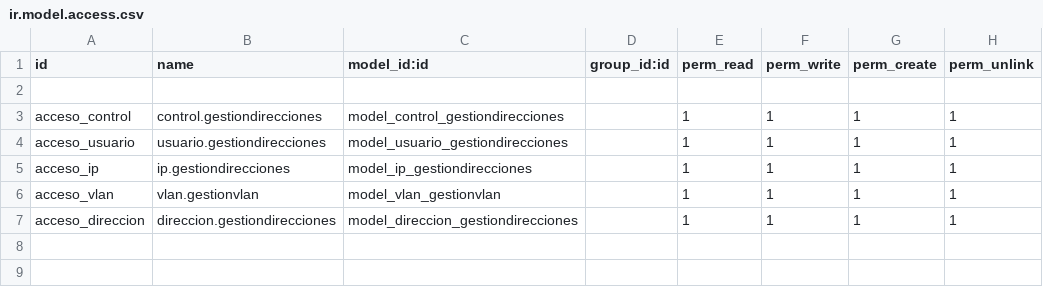
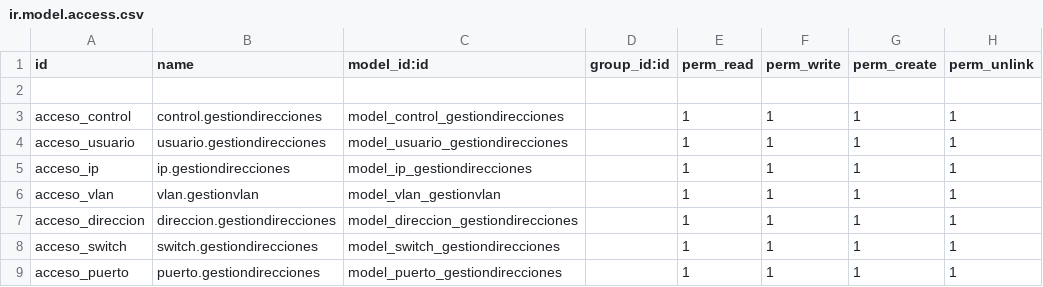
Before and after one commit to davidVzo/gestion_ip, a CSV file: security/ir.model.access.csv, drawn as a sheet.

```diff
--- a/security/ir.model.access.csv
+++ b/security/ir.model.access.csv
@@ -7 +7,3 @@ acceso_vlan,vlan.gestionvlan,model_vlan_gestionvlan,,1,1,1,1
 acceso_direccion,direccion.gestiondirecciones,model_direccion_gestiondirecciones,,1,1,1,1
+acceso_switch,switch.gestiondirecciones,model_switch_gestiondirecciones,,1,1,1,1
+acceso_puerto,puerto.gestiondirecciones,model_puerto_gestiondirecciones,,1,1,1,1
```
Also changed, not shown: 8 other files.
